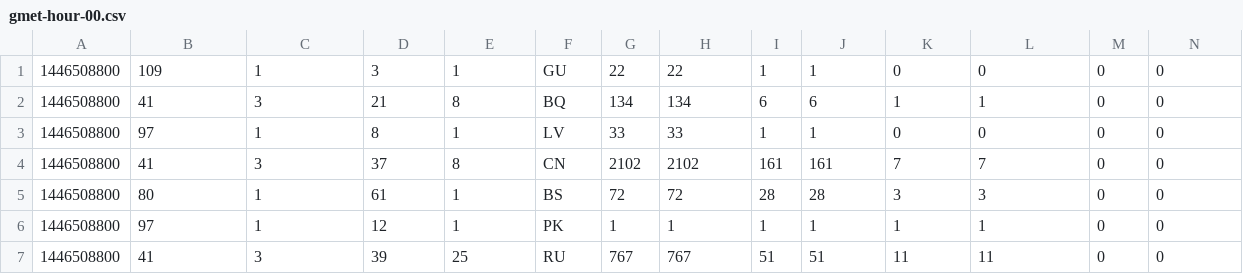
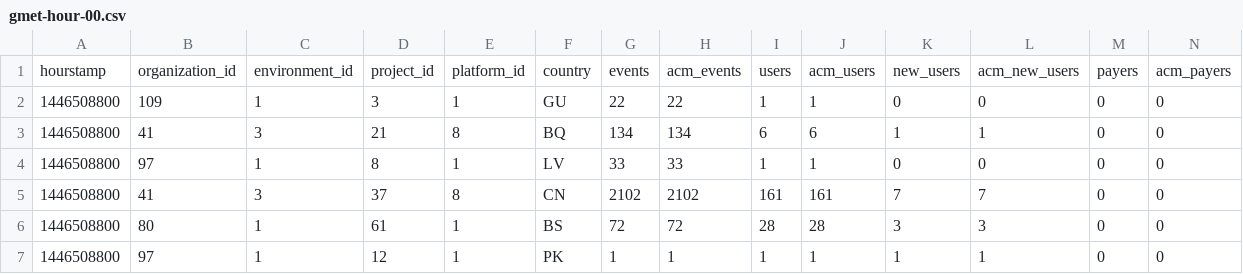
Before and after one commit to michael-omniata/processing, a CSV file: hourly_test/gmet-hour-00.csv, drawn as a sheet; only a part is shown; the shorter side is filled out with more unchanged rows; rows hold the shown columns only; the diff names each change by its address in the sheet, - before the commit and + after, or states it on an @@ line.

Commit message:
Added column information to hourly data files.

```diff
--- a/hourly_test/gmet-hour-00.csv
+++ b/hourly_test/gmet-hour-00.csv
+row 1: hourstamp | organization_id | environment_id | project_id | platform_id | country | events | acm_events | users | acm_users | new_users | acm_new_users | payers | acm_payers
```
Also changed, not shown: hourly_test/gmet-hour-01.csv, hourly_test/gmet-hour-02.csv, 24 other files.
